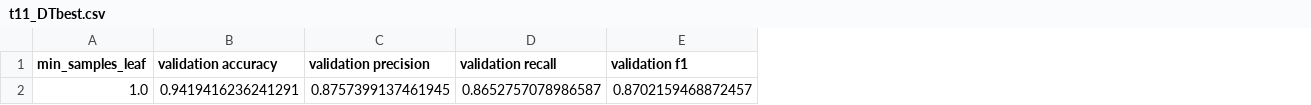
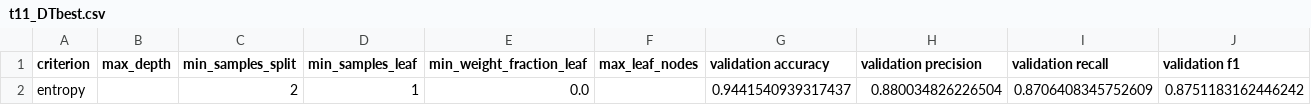
Before and after one commit to danez13/Data-Mining-Project, a CSV file: t11_DTbest.csv, drawn as a sheet; only a part is shown; removed rows and columns are numbered as before the commit, all else as after; rows hold the shown columns only; the diff names each change by its address in the sheet, - before the commit and + after, or states it on an @@ line.

Commit message:
Refactor decision tree and random forest scripts for improved data handling and model evaluation
- Updated data loading to use "label" column instead of "f_FPro_class" in both t11_decision_tree.py and t11_random_forest.py.
- Enhanced random forest model training with comprehensive hyperparameter tuning using StratifiedKFold cross-validation.
- Added metrics collection for training, validation, and test sets, including accuracy, precision, recall, and F1 score.
- Results are saved to t11_RFall.csv and the best model's metrics to t11_RFbest.csv.

```diff
--- a/t11_DTbest.csv
+++ b/t11_DTbest.csv
+column A (criterion), empty
+column B (max_depth), empty
+column C (min_samples_split), empty
+column E (min_weight_fraction_leaf), empty
+column F (max_leaf_nodes), empty
-row 2: 1.0 | 0.9419416236241291 | 0.8757399137461945 | 0.8652757078986587 | 0.8702159468872457
+row 2: entropy |  | 2 | 1 | 0.0 |  | 0.9441540939317437 | 0.880034826226504 | 0.8706408345752609 | 0.8751183162446242
```
Also changed, not shown: 7 other files.
